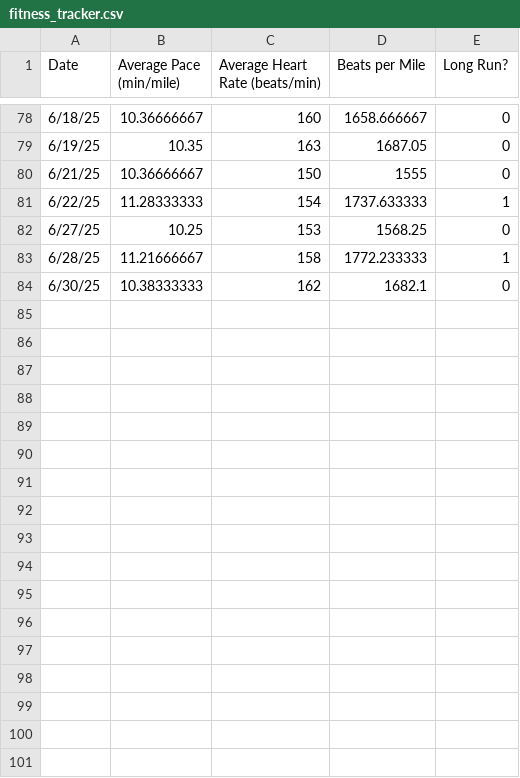
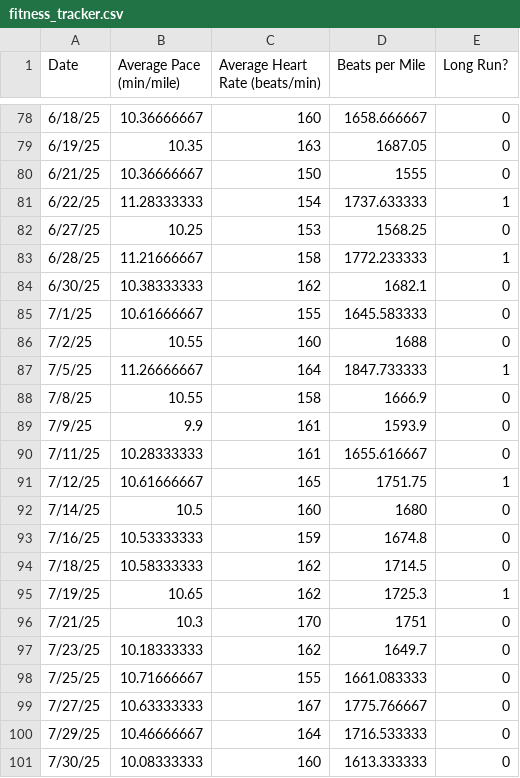
Before and after one commit to narulanantham/where-is-the-plateau, a CSV file: fitness_tracker.csv, drawn as a sheet; only a part is shown, gaps mark what is left out.

```diff
--- a/fitness_tracker.csv
+++ b/fitness_tracker.csv
@@ -84 +84,18 @@
 6/30/25,10.38333333,162,1682.1,0
+7/1/25,10.61666667,155,1645.583333,0
+7/2/25,10.55,160,1688,0
+7/5/25,11.26666667,164,1847.733333,1
+7/8/25,10.55,158,1666.9,0
+7/9/25,9.9,161,1593.9,0
+7/11/25,10.28333333,161,1655.616667,0
+7/12/25,10.61666667,165,1751.75,1
+7/14/25,10.5,160,1680,0
+7/16/25,10.53333333,159,1674.8,0
+7/18/25,10.58333333,162,1714.5,0
+7/19/25,10.65,162,1725.3,1
+7/21/25,10.3,170,1751,0
+7/23/25,10.18333333,162,1649.7,0
+7/25/25,10.71666667,155,1661.083333,0
+7/27/25,10.63333333,167,1775.766667,0
+7/29/25,10.46666667,164,1716.533333,0
+7/30/25,10.08333333,160,1613.333333,0
```
Also changed, not shown: 3 other files.
